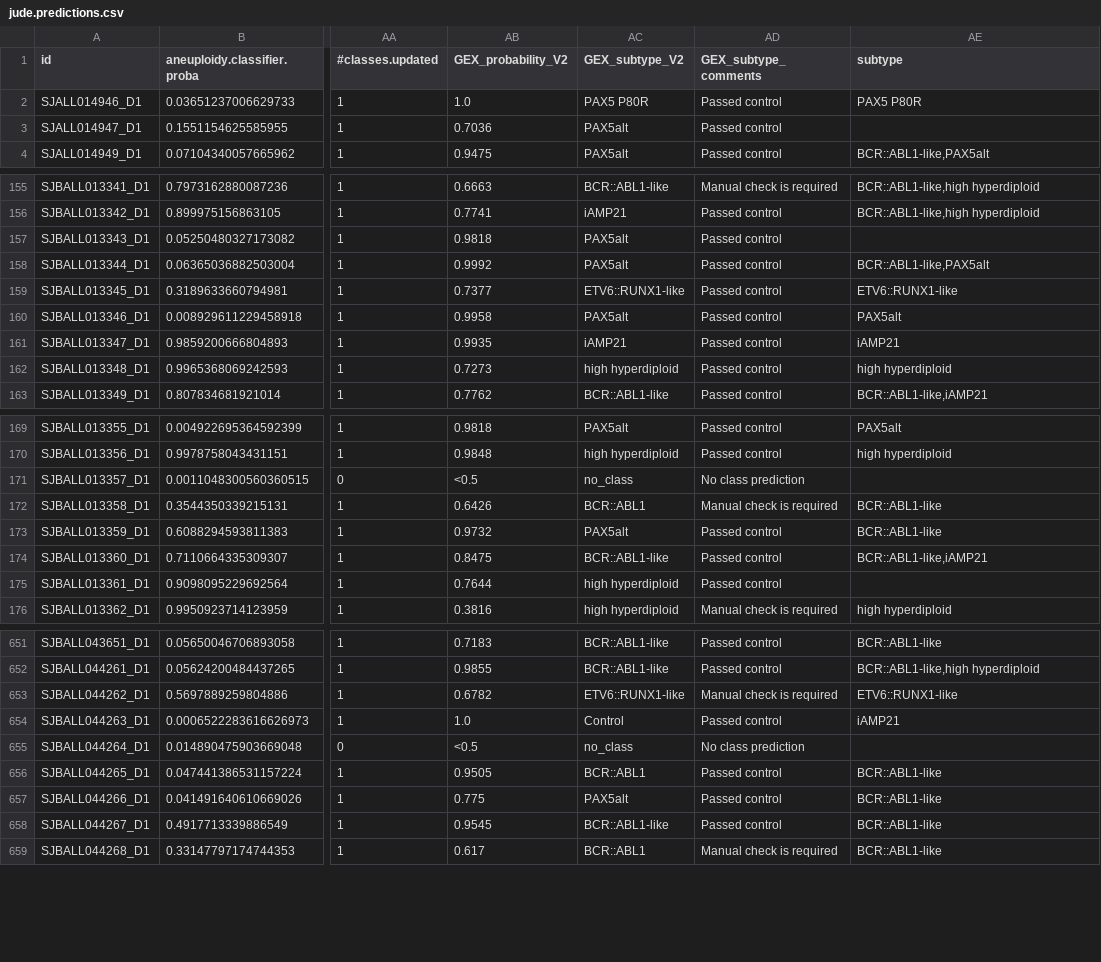
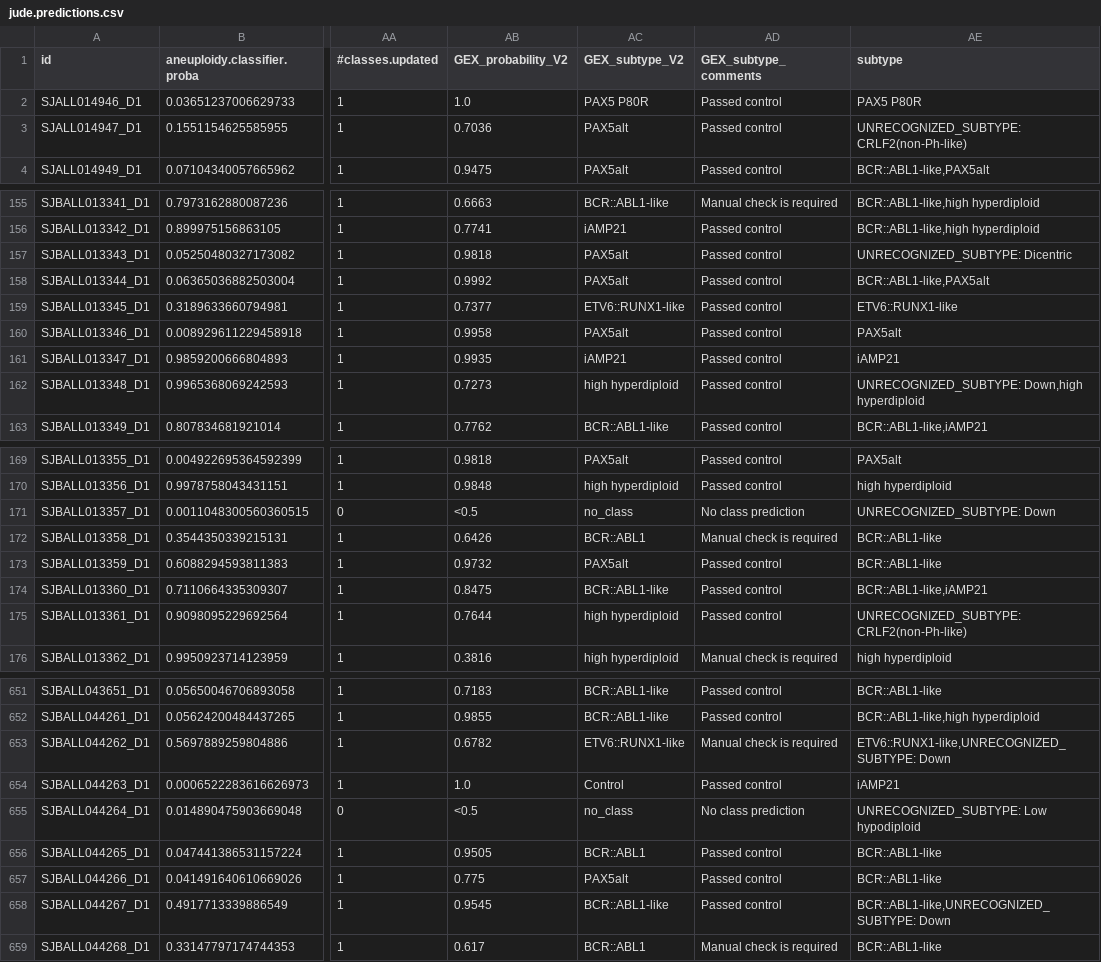
Before and after one commit to Molmed/ALLCoP, a CSV file: allium_experiments/data/raw_predictions/jude.predictions.csv, drawn as a sheet; only a part is shown, gaps mark what is left out; the diff covers the shown part only; the diff names each change by its address in the sheet, - before the commit and + after, or states it on an @@ line.

Commit message:
Standardize unknown subtype handling

```diff
--- a/allium_experiments/data/raw_predictions/jude.predictions.csv
+++ b/allium_experiments/data/raw_predictions/jude.predictions.csv
-AE3 (subtype): (empty)
+AE3 (subtype): UNRECOGNIZED_SUBTYPE: CRLF2(non-Ph-like)
-AE157 (subtype): (empty)
+AE157 (subtype): UNRECOGNIZED_SUBTYPE: Dicentric
-AE162 (subtype): high hyperdiploid
+AE162 (subtype): UNRECOGNIZED_SUBTYPE: Down,high hyperdiploid
-AE171 (subtype): (empty)
+AE171 (subtype): UNRECOGNIZED_SUBTYPE: Down
-AE175 (subtype): (empty)
+AE175 (subtype): UNRECOGNIZED_SUBTYPE: CRLF2(non-Ph-like)
-AE653 (subtype): ETV6::RUNX1-like
+AE653 (subtype): ETV6::RUNX1-like,UNRECOGNIZED_SUBTYPE: Down
-AE655 (subtype): (empty)
+AE655 (subtype): UNRECOGNIZED_SUBTYPE: Low hypodiploid
-AE658 (subtype): BCR::ABL1-like
+AE658 (subtype): BCR::ABL1-like,UNRECOGNIZED_SUBTYPE: Down
```
Also changed, not shown: 45 edited cells elsewhere in this file, allium_experiments/data/formatted_predictions.csv, allium_experiments/data/raw_predictions/heinaniemi.predictions.csv, 4 other files.
